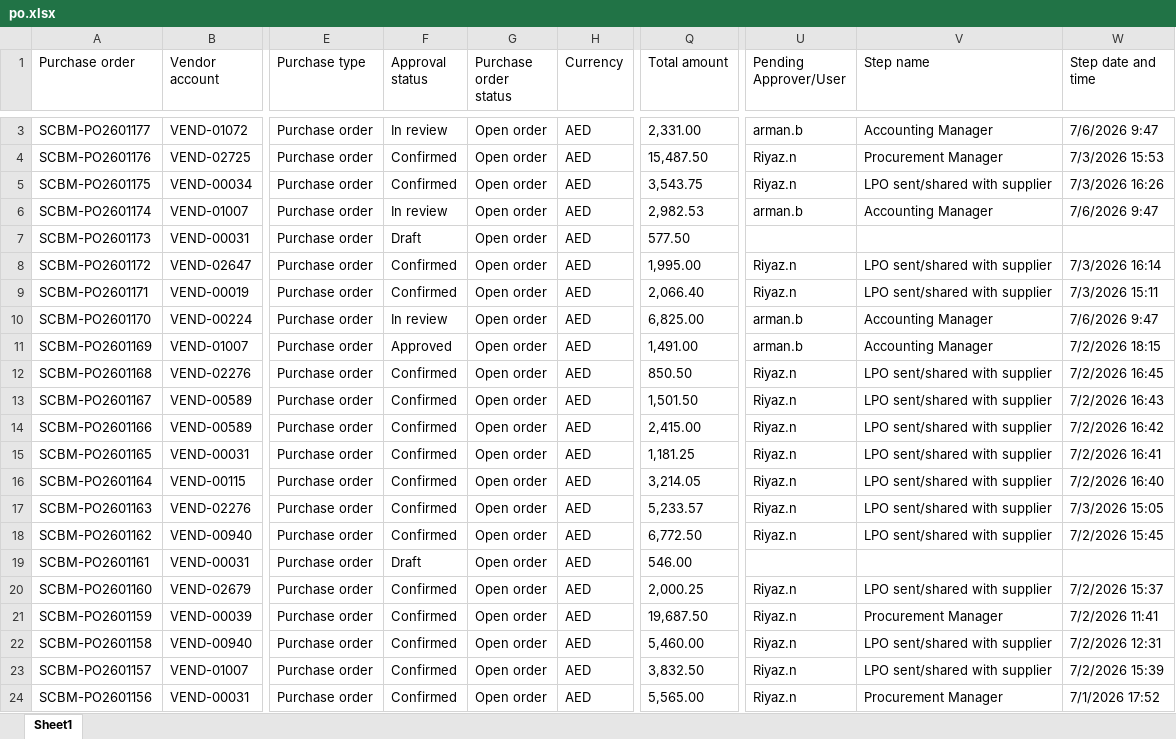
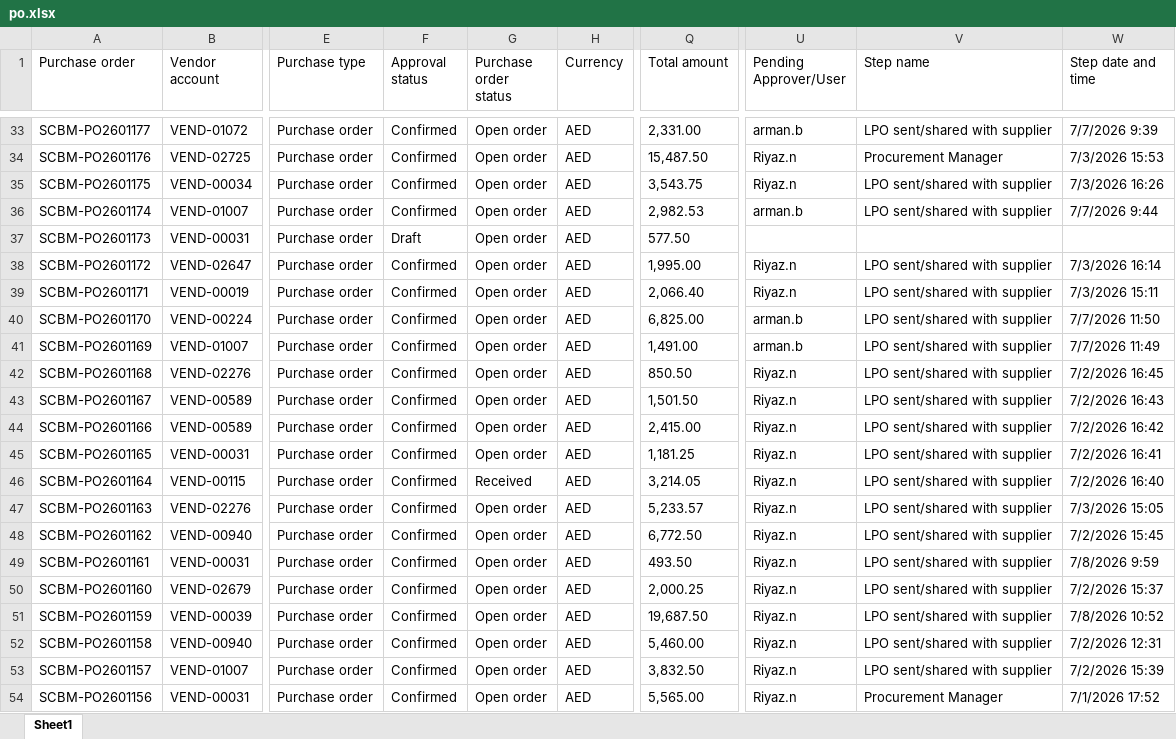
Before and after one commit to Strive-Services-Group/PR-PO-Pipeline-Dashboard, an Excel workbook: po.xlsx, sheet Sheet1, drawn as a sheet; only a part is shown, gaps mark what is left out; values as stored, in another font and other column widths than the file's, no borders; table styles not drawn; addresses are those after the commit; the diff covers the shown part only; the diff names each change by its address in the sheet, - before the commit and + after, or states it on an @@ line.

```diff
--- a/po.xlsx (sheet Sheet1)
+++ b/po.xlsx (sheet Sheet1)
-F33 (Approval status): In review
+F33 (Approval status): Confirmed
-V33 (Step name): Accounting Manager
+V33 (Step name): LPO sent/shared with supplier
-W33 (Step date and time): 7/6/2026 9:47
+W33 (Step date and time): 7/7/2026 9:39
-F36 (Approval status): In review
+F36 (Approval status): Confirmed
-V36 (Step name): Accounting Manager
+V36 (Step name): LPO sent/shared with supplier
-W36 (Step date and time): 7/6/2026 9:47
+W36 (Step date and time): 7/7/2026 9:44
-F40 (Approval status): In review
+F40 (Approval status): Confirmed
-V40:V41 (Step name): Accounting Manager
+V40:V41 (Step name): LPO sent/shared with supplier
-W40 (Step date and time): 7/6/2026 9:47
+W40 (Step date and time): 7/7/2026 11:50
-F41 (Approval status): Approved
+F41 (Approval status): Confirmed
-W41 (Step date and time): 7/2/2026 18:15
+W41 (Step date and time): 7/7/2026 11:49
-G46 (Purchase order status): Open order
+G46 (Purchase order status): Received
-F49 (Approval status): Draft
+F49 (Approval status): Confirmed
-Q49 (Total amount): 546.00
+Q49 (Total amount): 493.50
-U49 (Pending Approver/User): (empty)
+U49 (Pending Approver/User): Riyaz.n
-V49 (Step name): (empty)
+V49 (Step name): LPO sent/shared with supplier
-W49 (Step date and time): (empty)
+W49 (Step date and time): 7/8/2026 9:59
-V51 (Step name): Procurement Manager
+V51 (Step name): LPO sent/shared with supplier
-W51 (Step date and time): 7/2/2026 11:41
+W51 (Step date and time): 7/8/2026 10:52
```
Also changed, not shown: 30 added rows and 105 edited cells elsewhere in this sheet, pr.xlsx.
